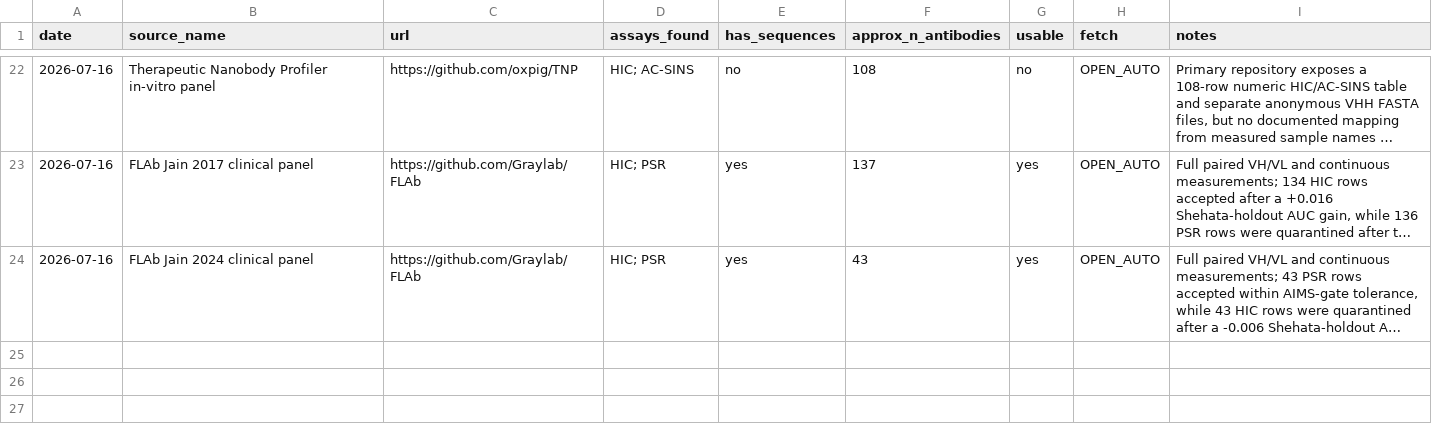
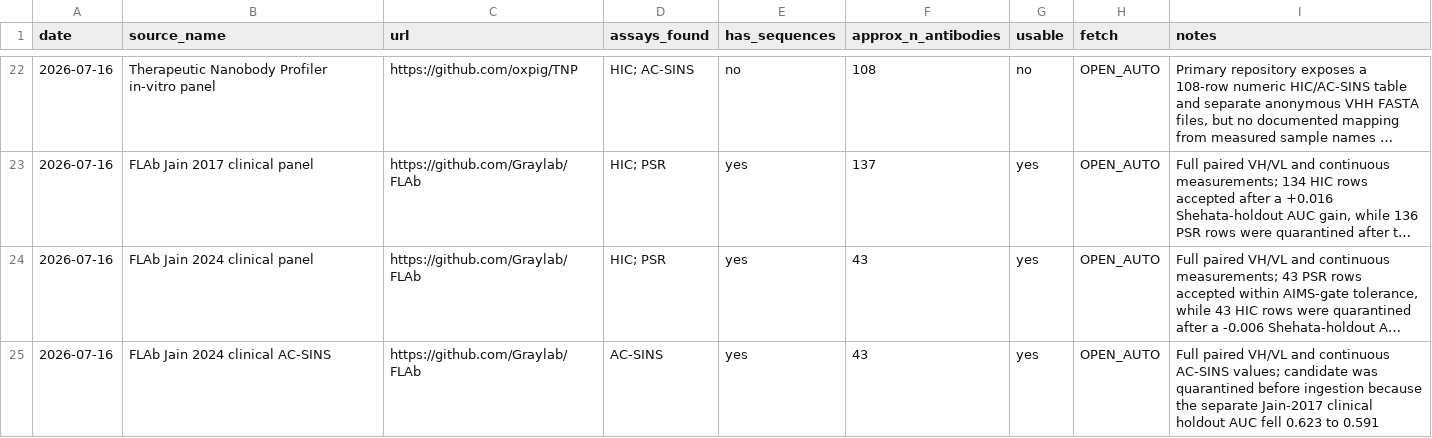
Before and after one commit to saptarshighosh10-oss/Biostuff, a CSV file: tools/data_hunt_log.csv, drawn as a sheet; only a part is shown, gaps mark what is left out; long unchanged cells end in …; the diff names each change by its address in the sheet, - before the commit and + after, or states it on an @@ line.

```diff
--- a/tools/data_hunt_log.csv
+++ b/tools/data_hunt_log.csv
+row 25: 2026-07-16 | FLAb Jain 2024 clinical AC-SINS | https://github.com/Graylab/FLAb | AC-SINS | yes | 43 | yes | OPEN_AUTO | Full paired VH/VL and continuous AC-SINS values; candidate was quarantined before ingestion because the separate Jain-2017 clinical holdout AUC fell 0.623 to 0.591
```
Also changed, not shown: tools/auto_queue.csv, 2 other files.
